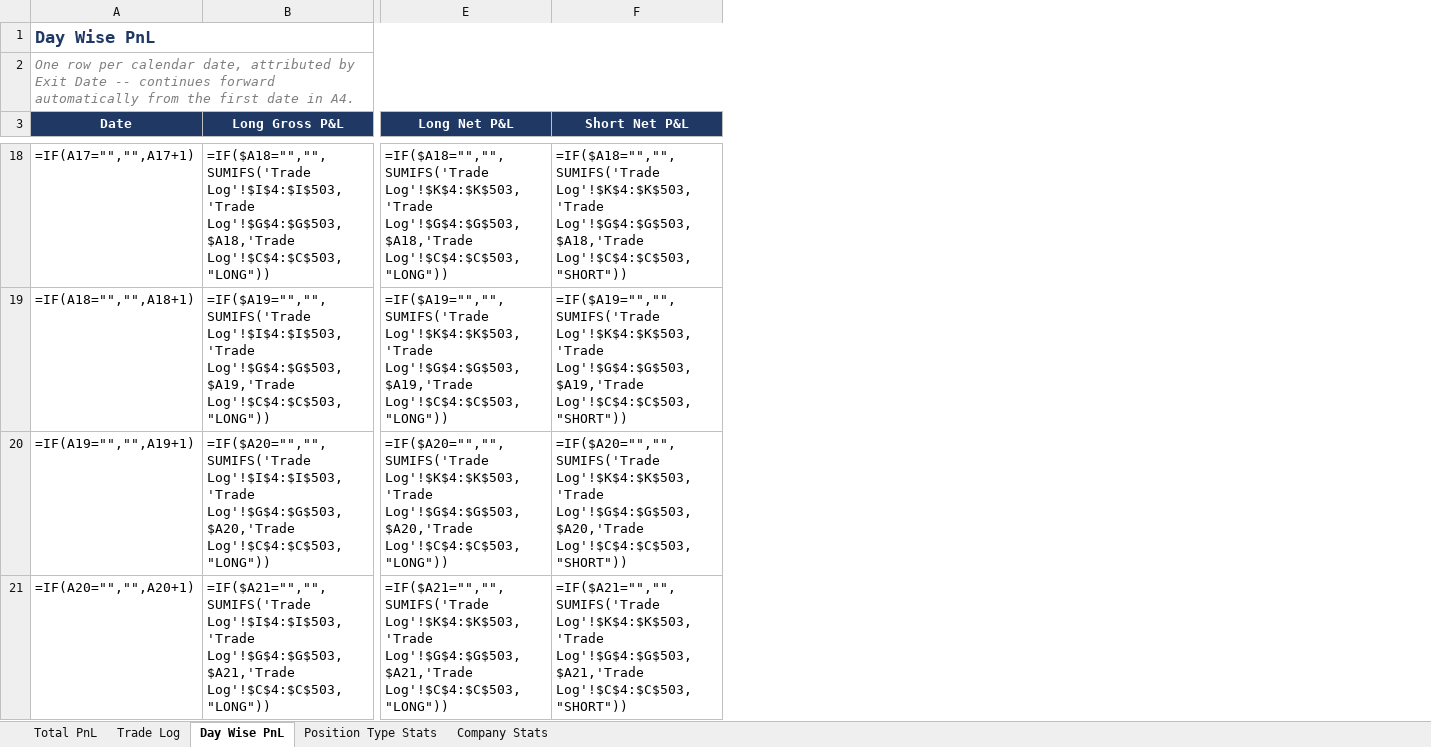
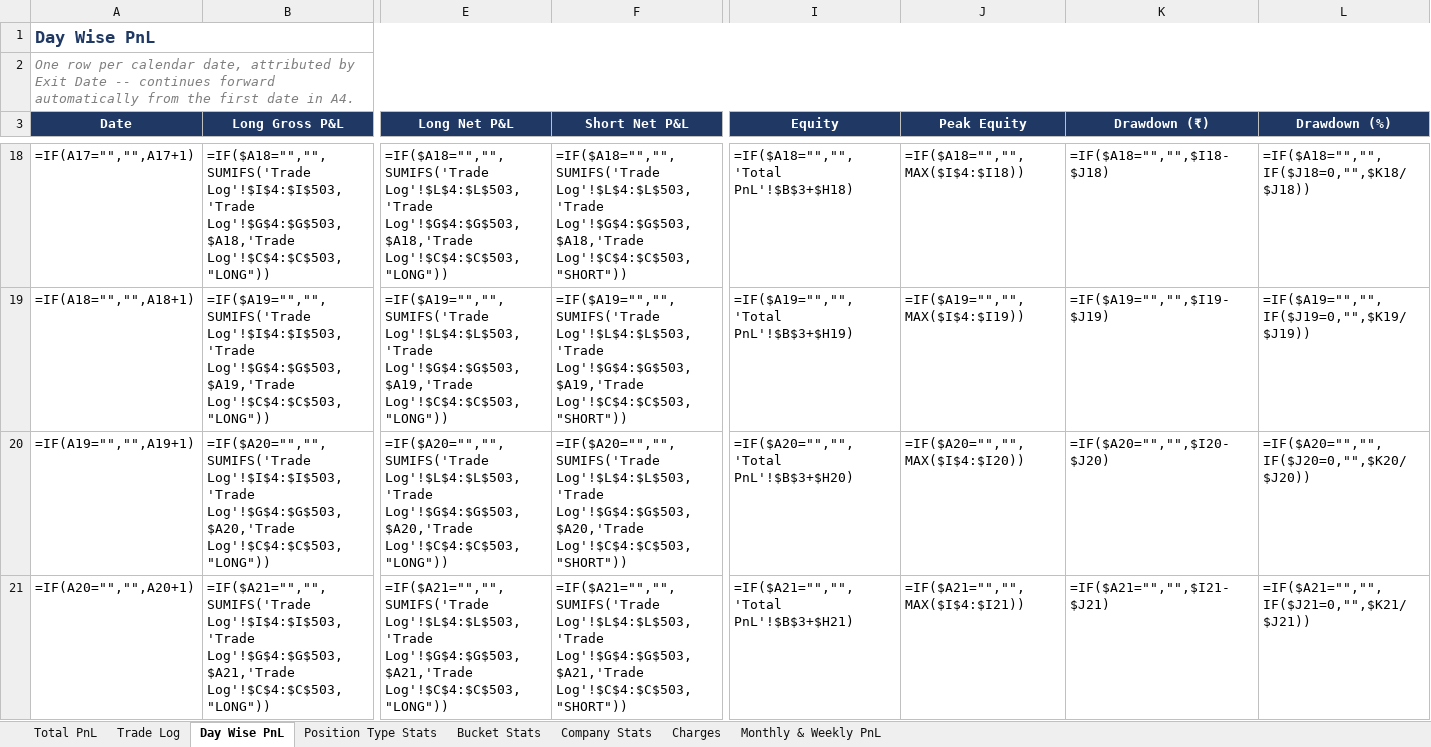
Before and after one commit to rashil0904/volume-daily, an Excel workbook: results/strategy_pnl_simple.xlsx, sheet Day Wise PnL, drawn as a sheet; only a part is shown, gaps mark what is left out; values as stored, in another font and other column widths than the file's, no borders; formulas without a stored value are shown as written; conditional formats not drawn; the diff covers the shown part only; the diff names each change by its address in the sheet, - before the commit and + after, or states it on an @@ line.

```diff
--- a/results/strategy_pnl_simple.xlsx (sheet Day Wise PnL)
+++ b/results/strategy_pnl_simple.xlsx (sheet Day Wise PnL)
+sheet tab: Bucket Stats
+sheet tab: Charges
+sheet tab: Monthly & Weekly PnL
+column I (Equity), rows 18-21: =IF($A18="","",'Total PnL'!$B$3+$H18) | =IF($A19="","",'Total PnL'!$B$3+$H19) | =IF($A20="","",'Total PnL'!$B$3+$H20) | =IF($A21="","",'Total PnL'!$B$3+$H21)
+column J (Peak Equity), rows 18-21: =IF($A18="","",MAX($I$4:$I18)) | =IF($A19="","",MAX($I$4:$I19)) | =IF($A20="","",MAX($I$4:$I20)) | =IF($A21="","",MAX($I$4:$I21))
+column K (Drawdown (₹)), rows 18-21: =IF($A18="","",$I18-$J18) | =IF($A19="","",$I19-$J19) | =IF($A20="","",$I20-$J20) | =IF($A21="","",$I21-$J21)
+column L (Drawdown (%)), rows 18-21: =IF($A18="","",IF($J18=0,"",$K18/$J18)) | =IF($A19="","",IF($J19=0,"",$K19/$J19)) | =IF($A20="","",IF($J20=0,"",$K20/$J20)) | =IF($A21="","",IF($J21=0,"",$K21/$J21))
-E18 (Long Net P&L): =IF($A18="","",SUMIFS('Trade Log'!$K$4:$K$503,'Trade Log'!$G$4:$G$503,$A18,'Trade Log'!$C$4:$C$503,"LONG"))
+E18 (Long Net P&L): =IF($A18="","",SUMIFS('Trade Log'!$L$4:$L$503,'Trade Log'!$G$4:$G$503,$A18,'Trade Log'!$C$4:$C$503,"LONG"))
-F18 (Short Net P&L): =IF($A18="","",SUMIFS('Trade Log'!$K$4:$K$503,'Trade Log'!$G$4:$G$503,$A18,'Trade Log'!$C$4:$C$503,"SHORT"))
+F18 (Short Net P&L): =IF($A18="","",SUMIFS('Trade Log'!$L$4:$L$503,'Trade Log'!$G$4:$G$503,$A18,'Trade Log'!$C$4:$C$503,"SHORT"))
-E19 (Long Net P&L): =IF($A19="","",SUMIFS('Trade Log'!$K$4:$K$503,'Trade Log'!$G$4:$G$503,$A19,'Trade Log'!$C$4:$C$503,"LONG"))
+E19 (Long Net P&L): =IF($A19="","",SUMIFS('Trade Log'!$L$4:$L$503,'Trade Log'!$G$4:$G$503,$A19,'Trade Log'!$C$4:$C$503,"LONG"))
-F19 (Short Net P&L): =IF($A19="","",SUMIFS('Trade Log'!$K$4:$K$503,'Trade Log'!$G$4:$G$503,$A19,'Trade Log'!$C$4:$C$503,"SHORT"))
+F19 (Short Net P&L): =IF($A19="","",SUMIFS('Trade Log'!$L$4:$L$503,'Trade Log'!$G$4:$G$503,$A19,'Trade Log'!$C$4:$C$503,"SHORT"))
-E20 (Long Net P&L): =IF($A20="","",SUMIFS('Trade Log'!$K$4:$K$503,'Trade Log'!$G$4:$G$503,$A20,'Trade Log'!$C$4:$C$503,"LONG"))
+E20 (Long Net P&L): =IF($A20="","",SUMIFS('Trade Log'!$L$4:$L$503,'Trade Log'!$G$4:$G$503,$A20,'Trade Log'!$C$4:$C$503,"LONG"))
-F20 (Short Net P&L): =IF($A20="","",SUMIFS('Trade Log'!$K$4:$K$503,'Trade Log'!$G$4:$G$503,$A20,'Trade Log'!$C$4:$C$503,"SHORT"))
+F20 (Short Net P&L): =IF($A20="","",SUMIFS('Trade Log'!$L$4:$L$503,'Trade Log'!$G$4:$G$503,$A20,'Trade Log'!$C$4:$C$503,"SHORT"))
-E21 (Long Net P&L): =IF($A21="","",SUMIFS('Trade Log'!$K$4:$K$503,'Trade Log'!$G$4:$G$503,$A21,'Trade Log'!$C$4:$C$503,"LONG"))
+E21 (Long Net P&L): =IF($A21="","",SUMIFS('Trade Log'!$L$4:$L$503,'Trade Log'!$G$4:$G$503,$A21,'Trade Log'!$C$4:$C$503,"LONG"))
-F21 (Short Net P&L): =IF($A21="","",SUMIFS('Trade Log'!$K$4:$K$503,'Trade Log'!$G$4:$G$503,$A21,'Trade Log'!$C$4:$C$503,"SHORT"))
+F21 (Short Net P&L): =IF($A21="","",SUMIFS('Trade Log'!$L$4:$L$503,'Trade Log'!$G$4:$G$503,$A21,'Trade Log'!$C$4:$C$503,"SHORT"))
```
Also changed, not shown: 792 edited cells elsewhere in this sheet, sheet Trade Log, sheet Company Stats, sheet Total PnL, sheet Position Type Stats, charts or pictures, 2 other files.
